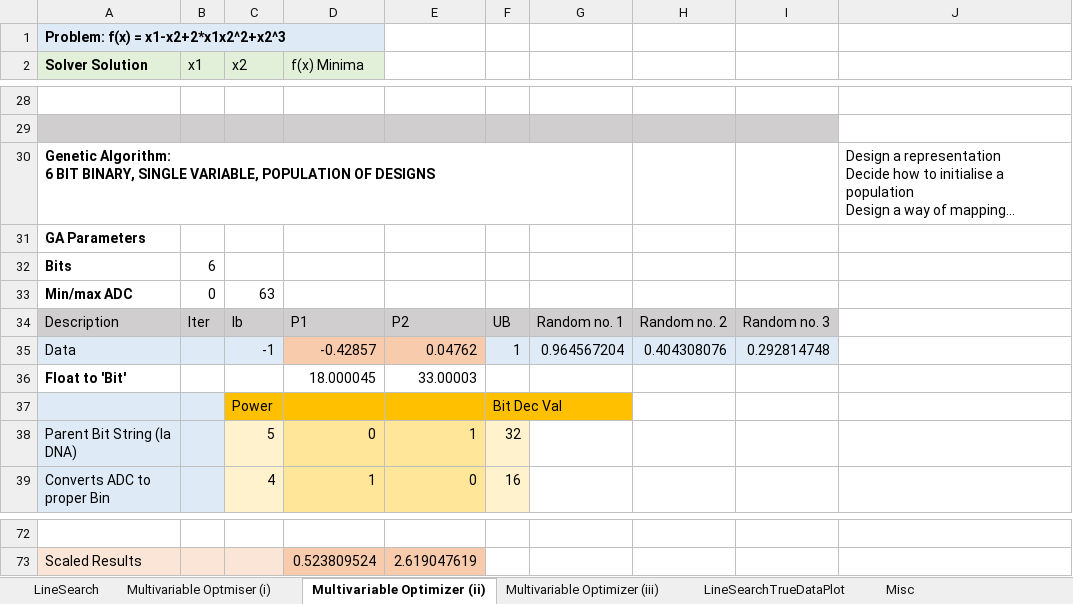
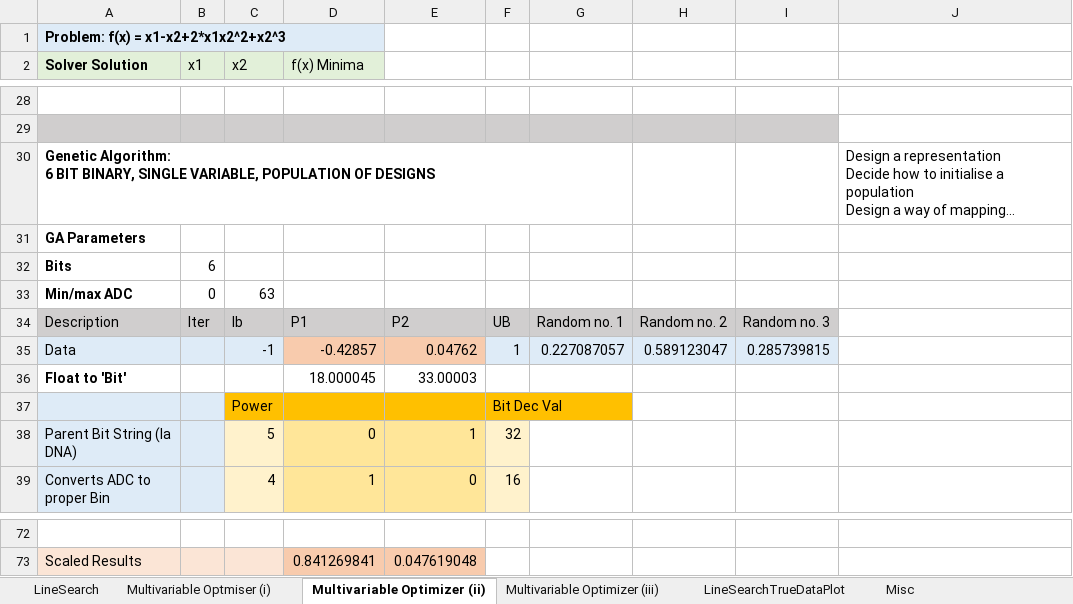
Before and after one commit to Kai-Wen-Lee/DSO-Workbook, an Excel workbook: DSO.xlsx, sheet Multivariable Optimizer (ii), drawn as a sheet; only a part is shown, gaps mark what is left out; long unchanged cells end in …; values as stored, in another font and other column widths than the file's, no borders; charts and pictures not drawn; the diff covers the shown part only; the diff names each change by its address in the sheet, - before the commit and + after, or states it on an @@ line.

```diff
--- a/DSO.xlsx (sheet Multivariable Optimizer (ii))
+++ b/DSO.xlsx (sheet Multivariable Optimizer (ii))
-G35: 0.964567204
+G35: 0.227087057
-H35: 0.404308076
+H35: 0.589123047
-I35: 0.292814748
+I35: 0.285739815
-D73 (f(x) Minima): 0.523809524
+D73 (f(x) Minima): 0.841269841
-E73: 2.619047619
+E73: 0.047619048
```
Also changed, not shown: 1 added row, 1 removed row and 12 edited cells elsewhere in this sheet.
